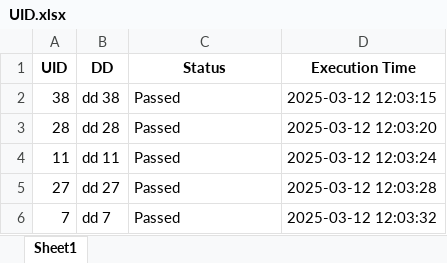
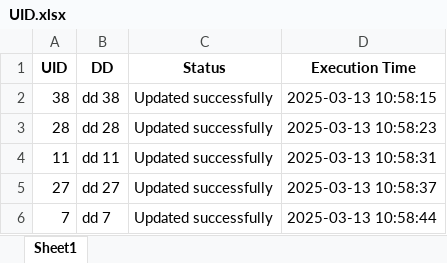
Before and after one commit to omkarkadam16/MySeleniumProject, an Excel workbook: KYC Update/Consignor/UID.xlsx, sheet Sheet1, drawn as a sheet; values as stored, in another font and other column widths than the file's, no borders; the diff names each change by its address in the sheet, - before the commit and + after, or states it on an @@ line.

```diff
--- a/KYC Update/Consignor/UID.xlsx (sheet Sheet1)
+++ b/KYC Update/Consignor/UID.xlsx (sheet Sheet1)
-C2:C6 (Status): Passed
+C2:C6 (Status): Updated successfully
-D2 (Execution Time): 2025-03-12 12:03:15
+D2 (Execution Time): 2025-03-13 10:58:15
-D3 (Execution Time): 2025-03-12 12:03:20
+D3 (Execution Time): 2025-03-13 10:58:23
-D4 (Execution Time): 2025-03-12 12:03:24
+D4 (Execution Time): 2025-03-13 10:58:31
-D5 (Execution Time): 2025-03-12 12:03:28
+D5 (Execution Time): 2025-03-13 10:58:37
-D6 (Execution Time): 2025-03-12 12:03:32
+D6 (Execution Time): 2025-03-13 10:58:44
```
Also changed, not shown: GST Update/Consignor/Executable File/dist/GST.xlsx, GST Update/Consignor/GST.xlsx, 3 other files.
